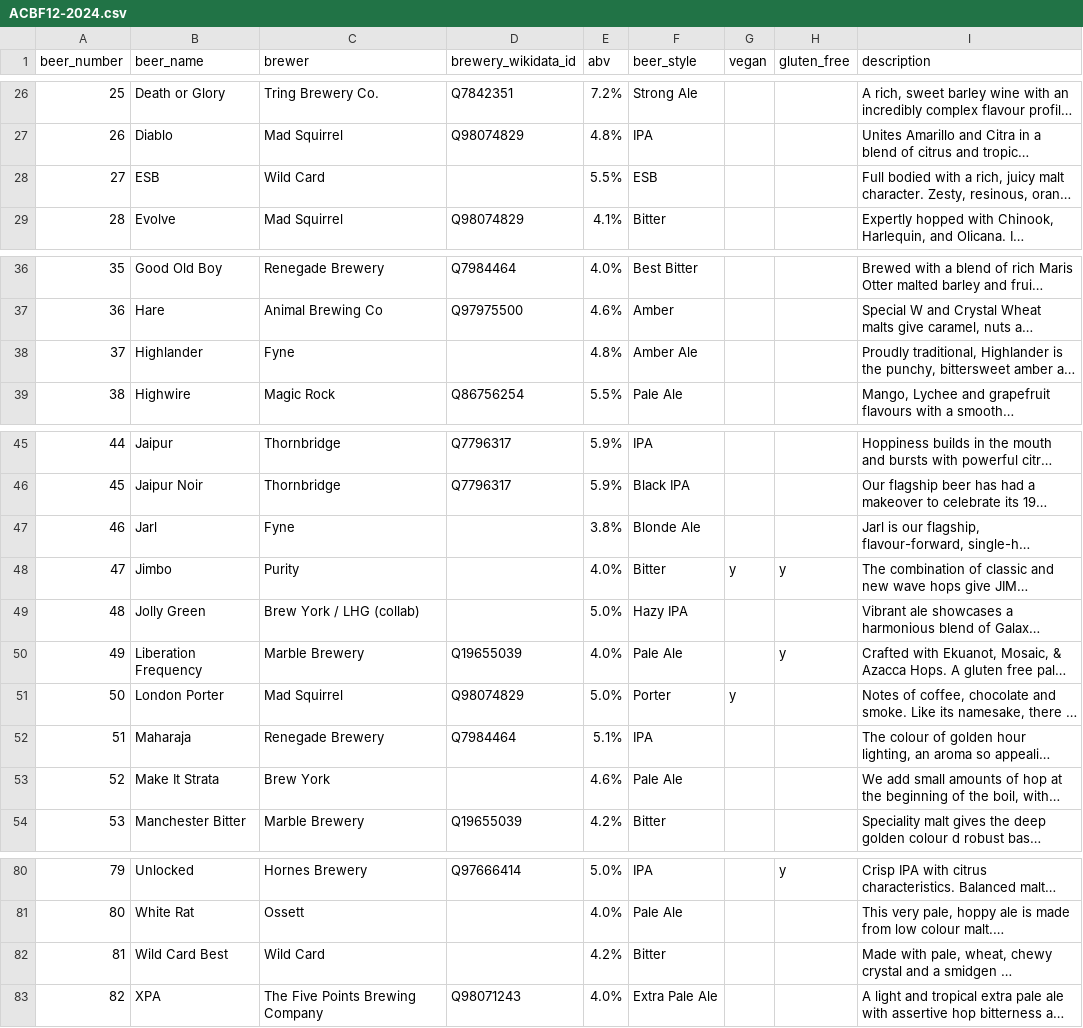
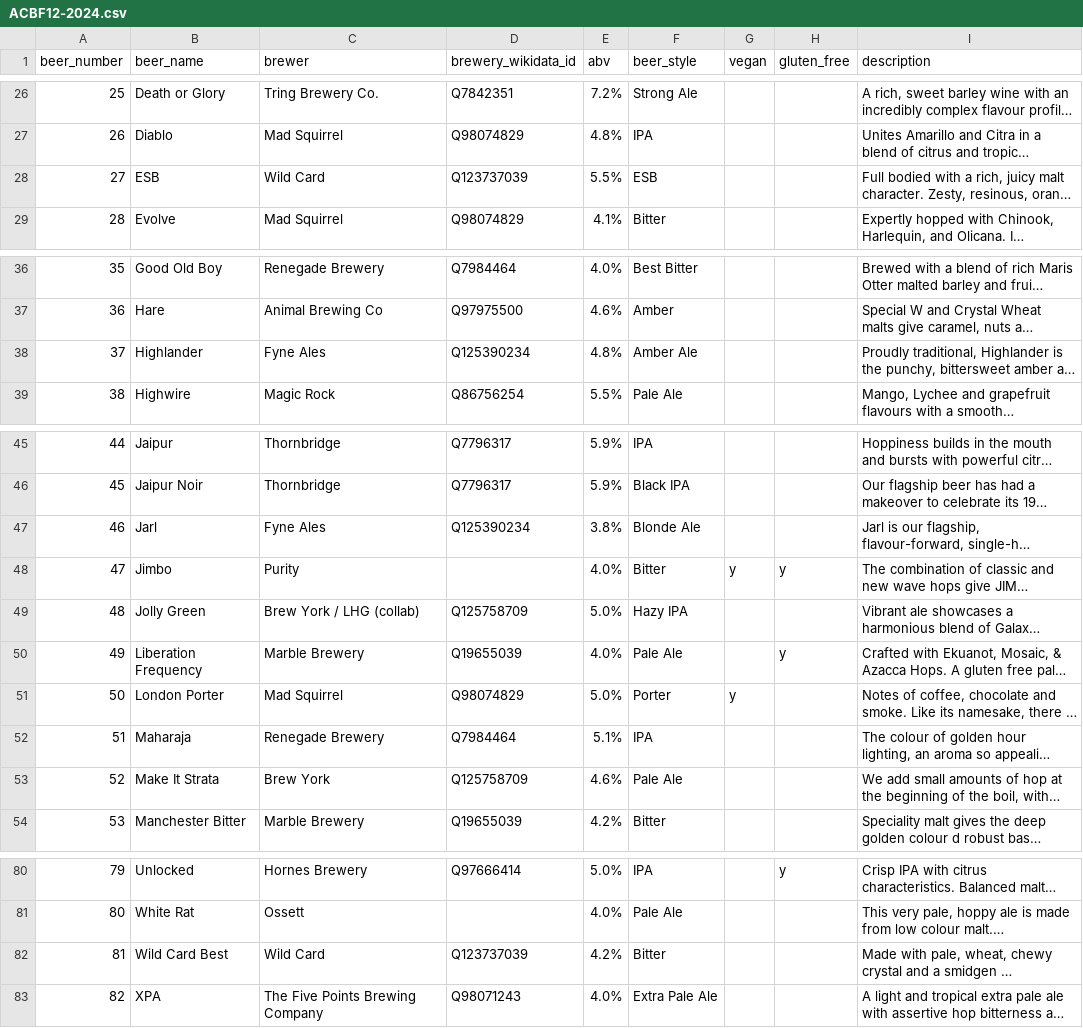
Before and after one commit to guyfawcus/beer-fest.js, a CSV file: public/downloads/ACBF12-2024.csv, drawn as a sheet; only a part is shown, gaps mark what is left out; long unchanged cells end in …; the diff names each change by its address in the sheet, - before the commit and + after, or states it on an @@ line.

Commit message:
normalise and add QIDs to various breweries

```diff
--- a/public/downloads/ACBF12-2024.csv
+++ b/public/downloads/ACBF12-2024.csv
-D28 (brewery_wikidata_id): (empty)
+D28 (brewery_wikidata_id): Q123737039
-C38 (brewer): Fyne
+C38 (brewer): Fyne Ales
-D38 (brewery_wikidata_id): (empty)
+D38 (brewery_wikidata_id): Q125390234
-C47 (brewer): Fyne
+C47 (brewer): Fyne Ales
-D47 (brewery_wikidata_id): (empty)
+D47 (brewery_wikidata_id): Q125390234
-D49 (brewery_wikidata_id): (empty)
+D49 (brewery_wikidata_id): Q125758709
-D53 (brewery_wikidata_id): (empty)
+D53 (brewery_wikidata_id): Q125758709
-D82 (brewery_wikidata_id): (empty)
+D82 (brewery_wikidata_id): Q123737039
```
Also changed, not shown: public/downloads/ACBF10-2022.csv, public/downloads/ACBF3-2014.csv, 4 other files.
